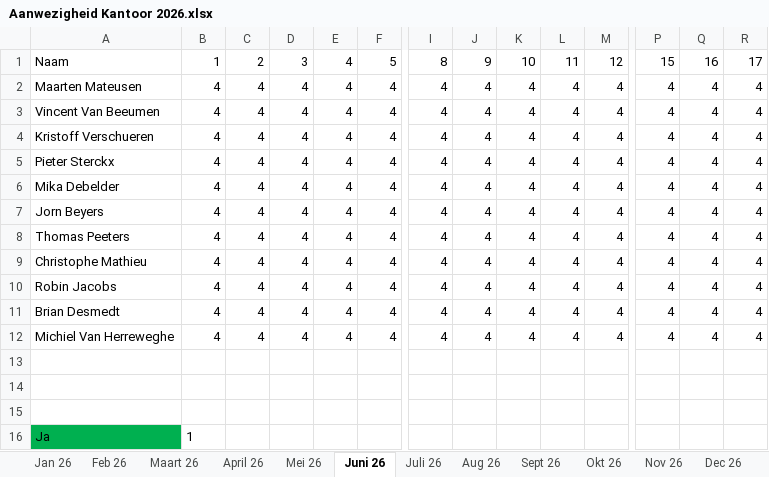
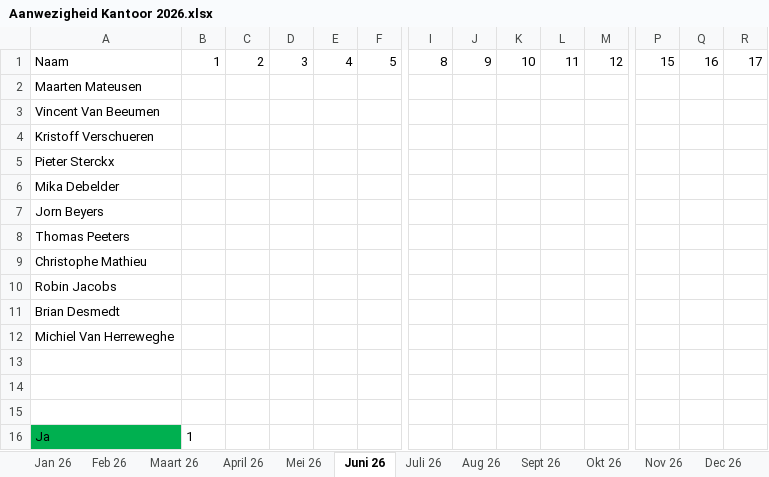
Before and after one commit to pieter-1983/trivia, an Excel workbook: Aanwezigheid Kantoor 2026.xlsx, sheet Juni 26, drawn as a sheet; only a part is shown, gaps mark what is left out; values as stored, in another font and other column widths than the file's, no borders; conditional formats not drawn; removed rows and columns are numbered as before the commit, all else as after; rows hold the shown columns only; the diff names each change by its address in the sheet, - before the commit and + after, or states it on an @@ line.

```diff
--- a/Aanwezigheid Kantoor 2026.xlsx (sheet Juni 26)
+++ b/Aanwezigheid Kantoor 2026.xlsx (sheet Juni 26)
-row 2: Maarten Mateusen | 4 | 4 | 4 | 4 | 4 | 4 | 4 | 4 | 4 | 4 | 4 | 4 | 4
-row 3: Vincent Van Beeumen | 4 | 4 | 4 | 4 | 4 | 4 | 4 | 4 | 4 | 4 | 4 | 4 | 4
-row 4: Kristoff Verschueren | 4 | 4 | 4 | 4 | 4 | 4 | 4 | 4 | 4 | 4 | 4 | 4 | 4
-row 5: Pieter Sterckx | 4 | 4 | 4 | 4 | 4 | 4 | 4 | 4 | 4 | 4 | 4 | 4 | 4
-row 6: Mika Debelder | 4 | 4 | 4 | 4 | 4 | 4 | 4 | 4 | 4 | 4 | 4 | 4 | 4
-row 7: Jorn Beyers | 4 | 4 | 4 | 4 | 4 | 4 | 4 | 4 | 4 | 4 | 4 | 4 | 4
-row 8: Thomas Peeters | 4 | 4 | 4 | 4 | 4 | 4 | 4 | 4 | 4 | 4 | 4 | 4 | 4
-row 9: Christophe Mathieu | 4 | 4 | 4 | 4 | 4 | 4 | 4 | 4 | 4 | 4 | 4 | 4 | 4
-row 10: Robin Jacobs | 4 | 4 | 4 | 4 | 4 | 4 | 4 | 4 | 4 | 4 | 4 | 4 | 4
-row 11: Brian Desmedt | 4 | 4 | 4 | 4 | 4 | 4 | 4 | 4 | 4 | 4 | 4 | 4 | 4
-row 12: Michiel Van Herreweghe | 4 | 4 | 4 | 4 | 4 | 4 | 4 | 4 | 4 | 4 | 4 | 4 | 4
+row 2: Maarten Mateusen
+row 3: Vincent Van Beeumen
+row 4: Kristoff Verschueren
+row 5: Pieter Sterckx
+row 6: Mika Debelder
+row 7: Jorn Beyers
+row 8: Thomas Peeters
+row 9: Christophe Mathieu
+row 10: Robin Jacobs
+row 11: Brian Desmedt
+row 12: Michiel Van Herreweghe
```
Also changed, not shown: sheet Sept 26, sheet Maart 26, sheet Juli 26, sheet Okt 26, sheet Dec 26, sheet April 26, 5 more sheets.
